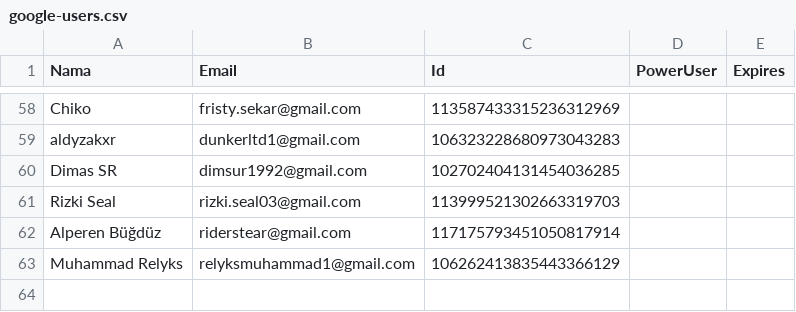
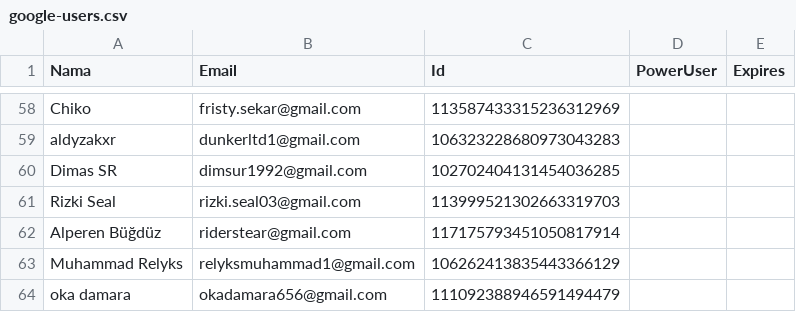
Before and after one commit to rebeatproject/AuditionMusic5, a CSV file: data/google-users.csv, drawn as a sheet; only a part is shown, gaps mark what is left out.

Commit message:
log: google oka damara

```diff
--- a/data/google-users.csv
+++ b/data/google-users.csv
@@ -63 +63,2 @@ Alperen Büğdüz,riderstear@gmail.com,117175793451050817914
 Muhammad Relyks,relyksmuhammad1@gmail.com,106262413835443366129
+oka damara,okadamara656@gmail.com,111092388946591494479
```
